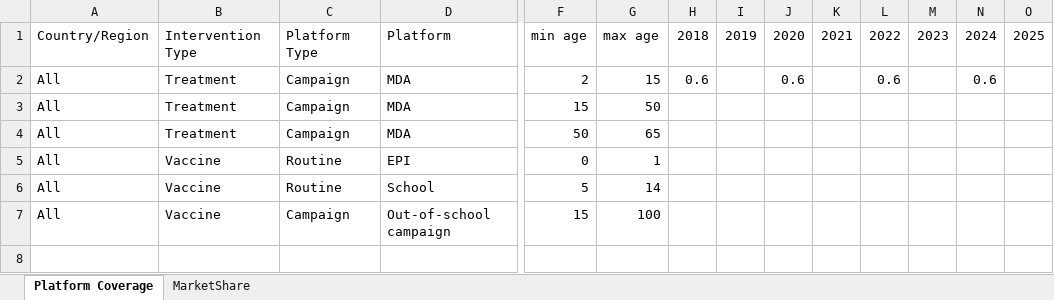
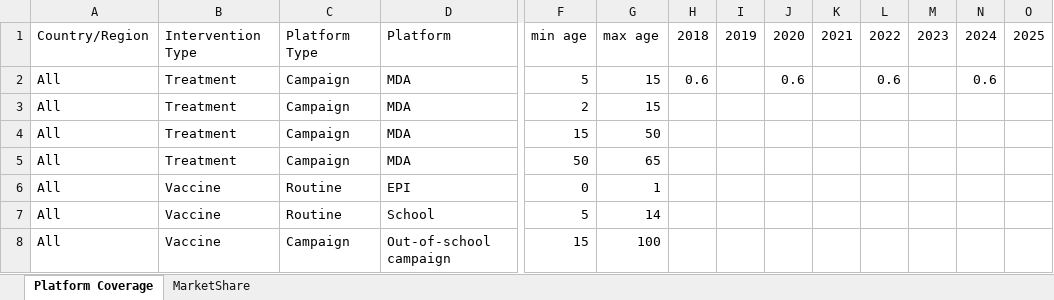
Before and after one commit to tlestang/ntd-model-sch, an Excel workbook: sch_simulation/data/STH_params/trichuris_coverage_scenario_2.xlsx, sheet Platform Coverage, drawn as a sheet; only a part is shown, gaps mark what is left out; values as stored, in another font and other column widths than the file's, no borders; addresses are those after the commit; rows hold the shown columns only; the diff names each change by its address in the sheet, - before the commit and + after, or states it on an @@ line.

Commit message:
Updating scenario file names (NOT FINAL VERSIONS)

```diff
--- a/sch_simulation/data/STH_params/trichuris_coverage_scenario_2.xlsx (sheet Platform Coverage)
+++ b/sch_simulation/data/STH_params/trichuris_coverage_scenario_2.xlsx (sheet Platform Coverage)
+row 2: All | Treatment | Campaign | MDA | 5 | 15 | 0.6 |  | 0.6 |  | 0.6 |  | 0.6
-H3: 0.6
+H3: (empty)
-J3: 0.6
+J3: (empty)
-L3: 0.6
+L3: (empty)
-N3: 0.6
+N3: (empty)
```
Also changed, not shown: sch_simulation/data/STH_params/ascaris_coverage_scenario_2.xlsx, sch_simulation/data/STH_params/hookworm_coverage_scenario_2.xlsx, 16 other files.
